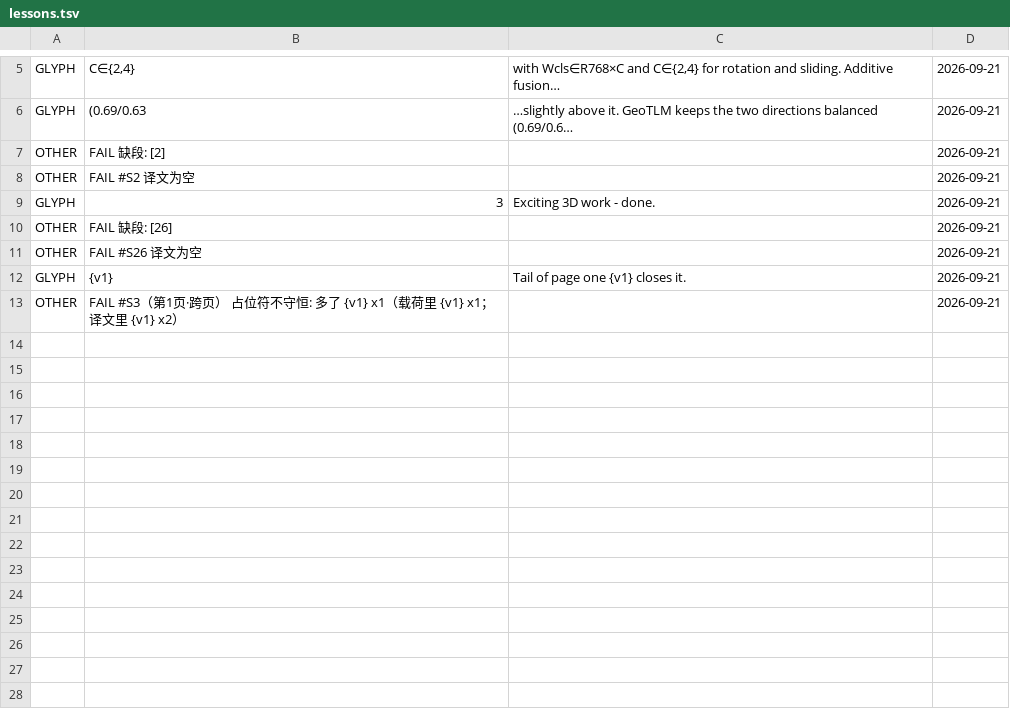
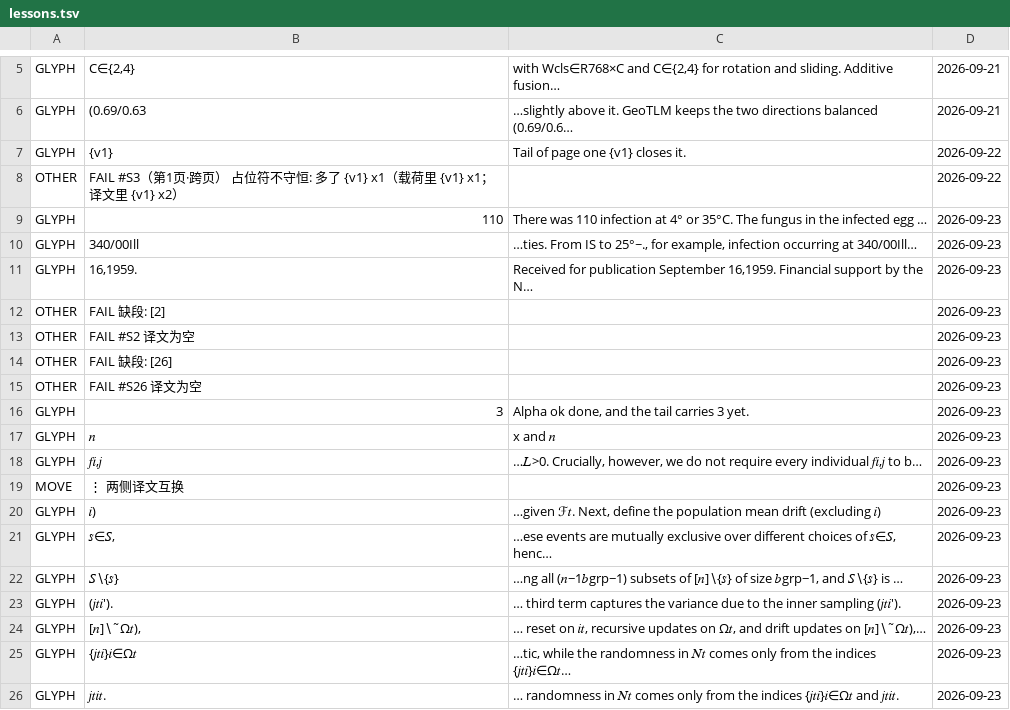
Before and after one commit to ice917/zotero-pdf2zh, a TSV file: tools/lessons.tsv, drawn as a sheet; only a part is shown, gaps mark what is left out; removed rows and columns are numbered as before the commit, all else as after; the diff covers the shown part only; the diff names each change by its address in the sheet, - before the commit and + after, or states it on an @@ line.

```diff
--- a/tools/lessons.tsv
+++ b/tools/lessons.tsv
+row 7: GLYPH | {v1} | Tail of page one {v1} closes it. | 2026-09-22
+row 8: OTHER | FAIL #S3（第1页·跨页） 占位符不守恒: 多了 {v1} x1（载荷里 {v1} x1；译文里 {v1} x2） |  | 2026-09-22
+row 9: GLYPH | 110 | There was 110 infection at 4° or 35°C. The fungus in the infected egg … | 2026-09-23
+row 10: GLYPH | 340/00Ill | …ties. From IS to 25°~., for example, infection occurring at 340/00Ill… | 2026-09-23
+row 11: GLYPH | 16,1959. | Received for publication September 16,1959. Financial support by the N… | 2026-09-23
-D12:D13: 2026-09-21
+D12:D13: 2026-09-23
-row 9: GLYPH | 3 | Exciting 3D work - done. | 2026-09-21
-D14:D15: 2026-09-21
+D14:D15: 2026-09-23
+row 16: GLYPH | 3 | Alpha ok done, and the tail carries 3 yet. | 2026-09-23
+row 17: GLYPH | 𝑛 | x and 𝑛 | 2026-09-23
+row 18: GLYPH | 𝑓𝑖,𝑗 | …𝐿>0. Crucially, however, we do not require every individual 𝑓𝑖,𝑗 to b… | 2026-09-23
+row 19: MOVE | ⋮ 两侧译文互换 |  | 2026-09-23
+row 20: GLYPH | 𝑖) | …given ℱ𝑡. Next, define the population mean drift (excluding 𝑖) | 2026-09-23
+row 21: GLYPH | 𝑠∈𝑆, | …ese events are mutually exclusive over different choices of 𝑠∈𝑆, henc… | 2026-09-23
-B22: {v1}
+B22: 𝑆∖{𝑠}
-C22: Tail of page one {v1} closes it.
+C22: …ng all (𝑛−1𝑏grp−1) subsets of [𝑛]∖{𝑠} of size 𝑏grp−1, and 𝑆∖{𝑠} is …
-D22: 2026-09-21
+D22: 2026-09-23
-row 13: OTHER | FAIL #S3（第1页·跨页） 占位符不守恒: 多了 {v1} x1（载荷里 {v1} x1；译文里 {v1} x2） |  | 2026-09-21
+row 23: GLYPH | (𝑗𝑡𝑖′). | … third term captures the variance due to the inner sampling (𝑗𝑡𝑖′). | 2026-09-23
+row 24: GLYPH | [𝑛]∖˜Ω𝑡), | … reset on 𝑖𝑡, recursive updates on Ω𝑡, and drift updates on [𝑛]∖˜Ω𝑡),… | 2026-09-23
+row 25: GLYPH | {𝑗𝑡𝑖}𝑖∈Ω𝑡 | …tic, while the randomness in 𝑁𝑡 comes only from the indices {𝑗𝑡𝑖}𝑖∈Ω𝑡… | 2026-09-23
+row 26: GLYPH | 𝑗𝑡𝑖𝑡. | … randomness in 𝑁𝑡 comes only from the indices {𝑗𝑡𝑖}𝑖∈Ω𝑡 and 𝑗𝑡𝑖𝑡. | 2026-09-23
```
Also changed, not shown: 21 added rows elsewhere in this file, server/glossary/terms.babeldoc.csv, server/glossary/terms.csv, 35 other files.
